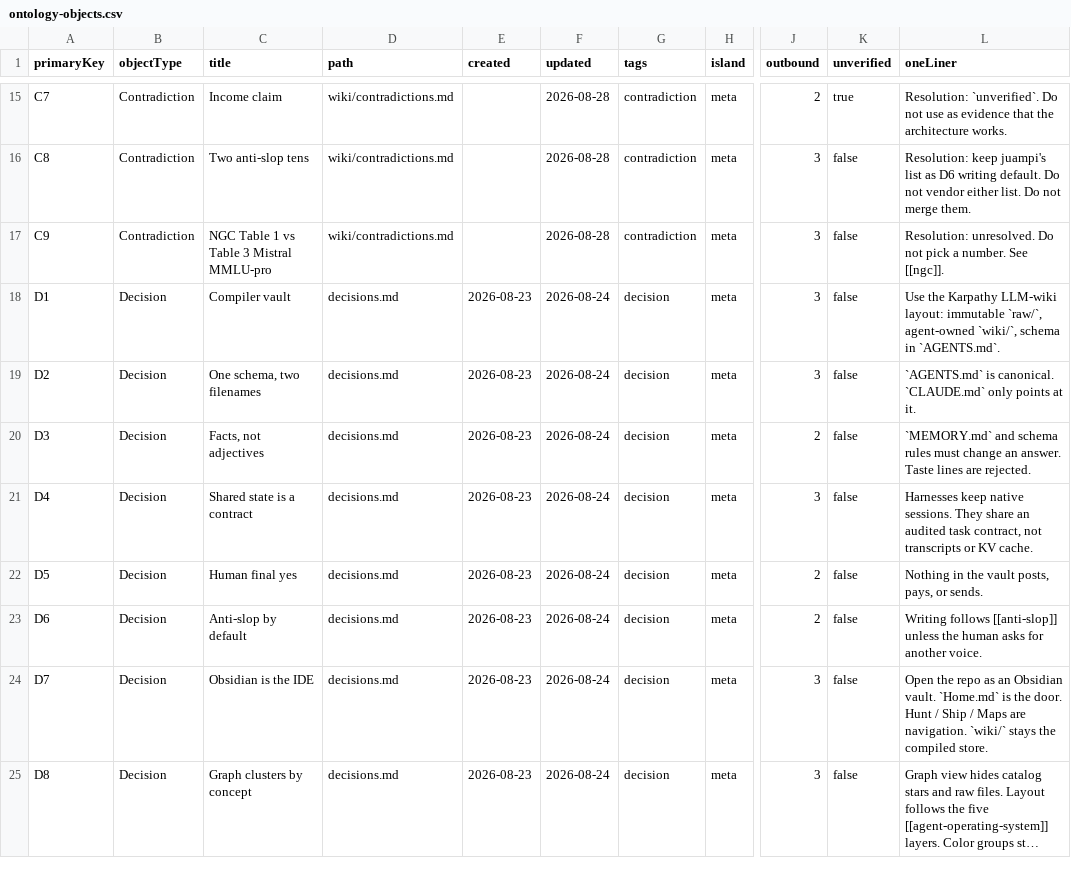
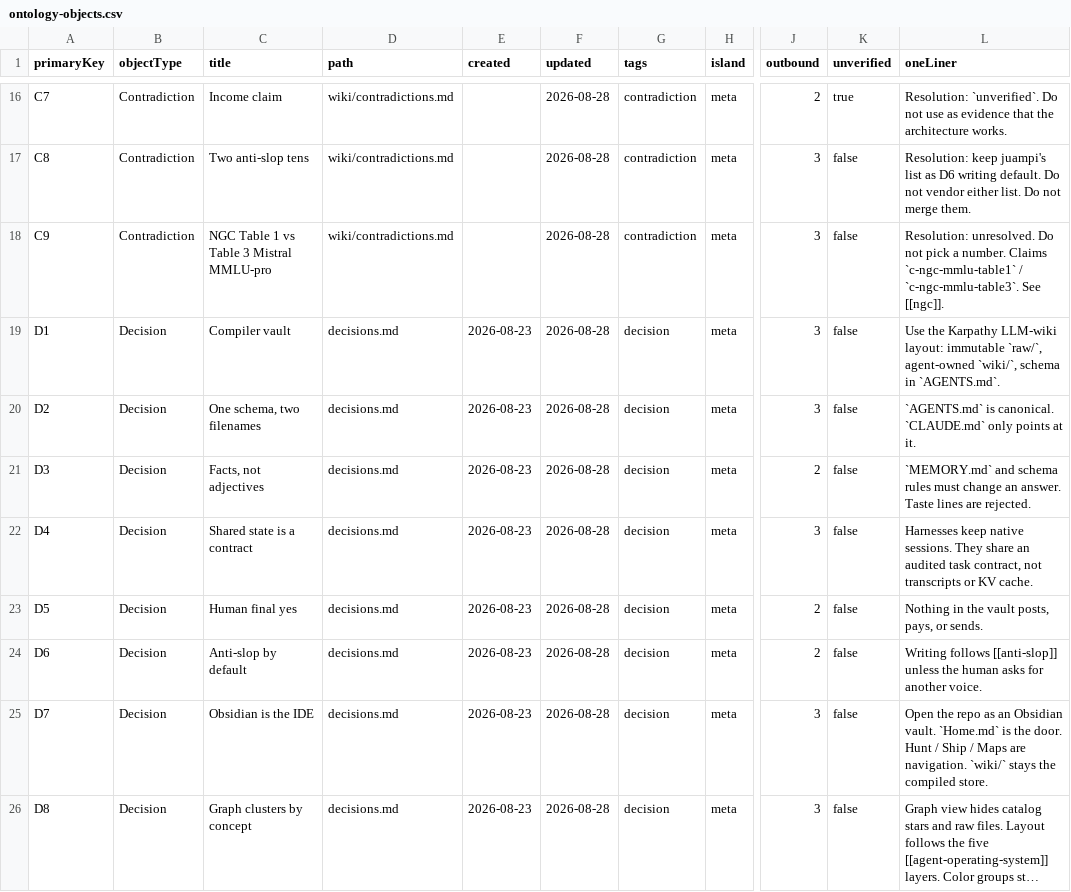
Before and after one commit to elan7192/second-brain, a CSV file: output/ontology-objects.csv, drawn as a sheet; only a part is shown, gaps mark what is left out; long unchanged cells end in …; addresses are those after the commit; the diff covers the shown part only; the diff names each change by its address in the sheet, - before the commit and + after, or states it on an @@ line.

```diff
--- a/output/ontology-objects.csv
+++ b/output/ontology-objects.csv
-L18 (oneLiner): …a number. See [[ngc]].
+L18 (oneLiner): …a number. Claims `c-ngc-mmlu-table1` / `c-ngc-mmlu-table3`. See [[ngc]].
-F19:F26 (updated): 2026-08-24
+F19:F26 (updated): 2026-08-28
```
Also changed, not shown: 7 added rows and 41 edited cells elsewhere in this file, 39 other files.
